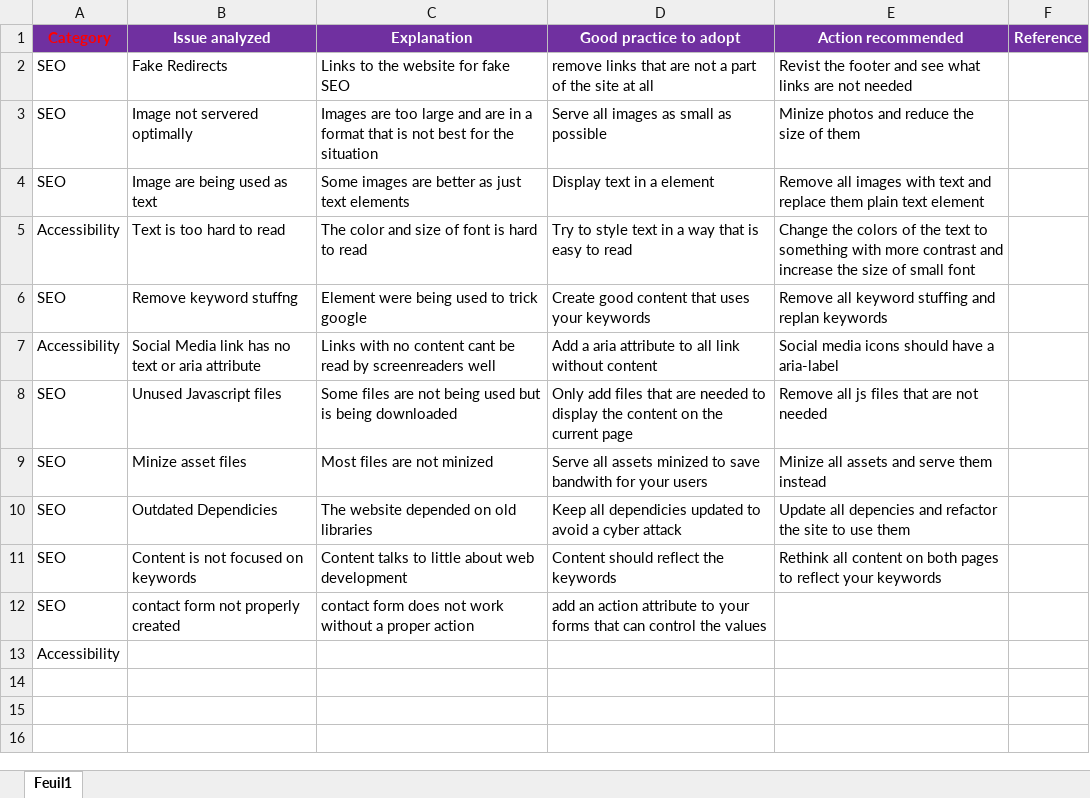
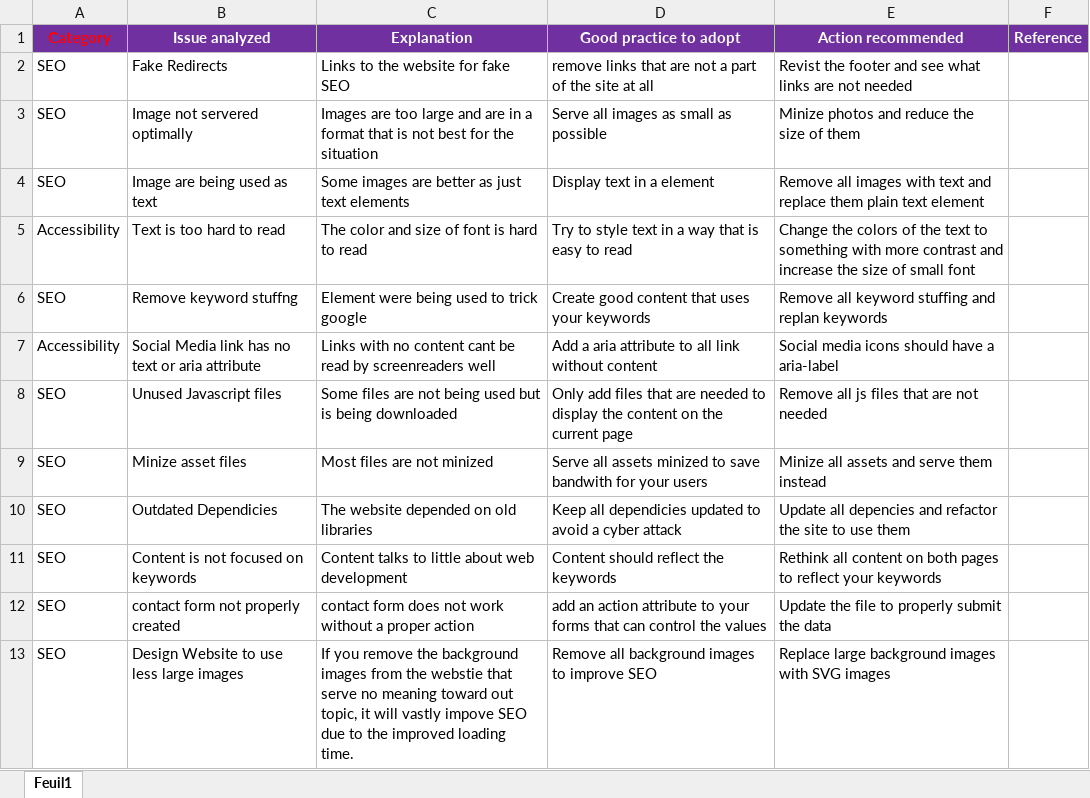
Before and after one commit to QuentinGibson/p4-openclassroom, an Excel workbook: reports/Template-SEO-audit.xlsx, sheet Feuil1, drawn as a sheet; values as stored, in another font and other column widths than the file's, no borders; removed rows and columns are numbered as before the commit, all else as after; the diff names each change by its address in the sheet, - before the commit and + after, or states it on an @@ line.

Commit message:
add new topics to the audit

```diff
--- a/reports/Template-SEO-audit.xlsx (sheet Feuil1)
+++ b/reports/Template-SEO-audit.xlsx (sheet Feuil1)
-E12 (Action recommended): (empty)
+E12 (Action recommended): Update the file to properly submit the data
-row 13: Accessibility
+row 13: SEO | Design Website to use less large images | If you remove the background images from the webstie that serve no meaning toward out topic, it will vastly impove SEO due to the improved loading time. | Remove all background images to improve SEO | Replace large background images with SVG images
```
